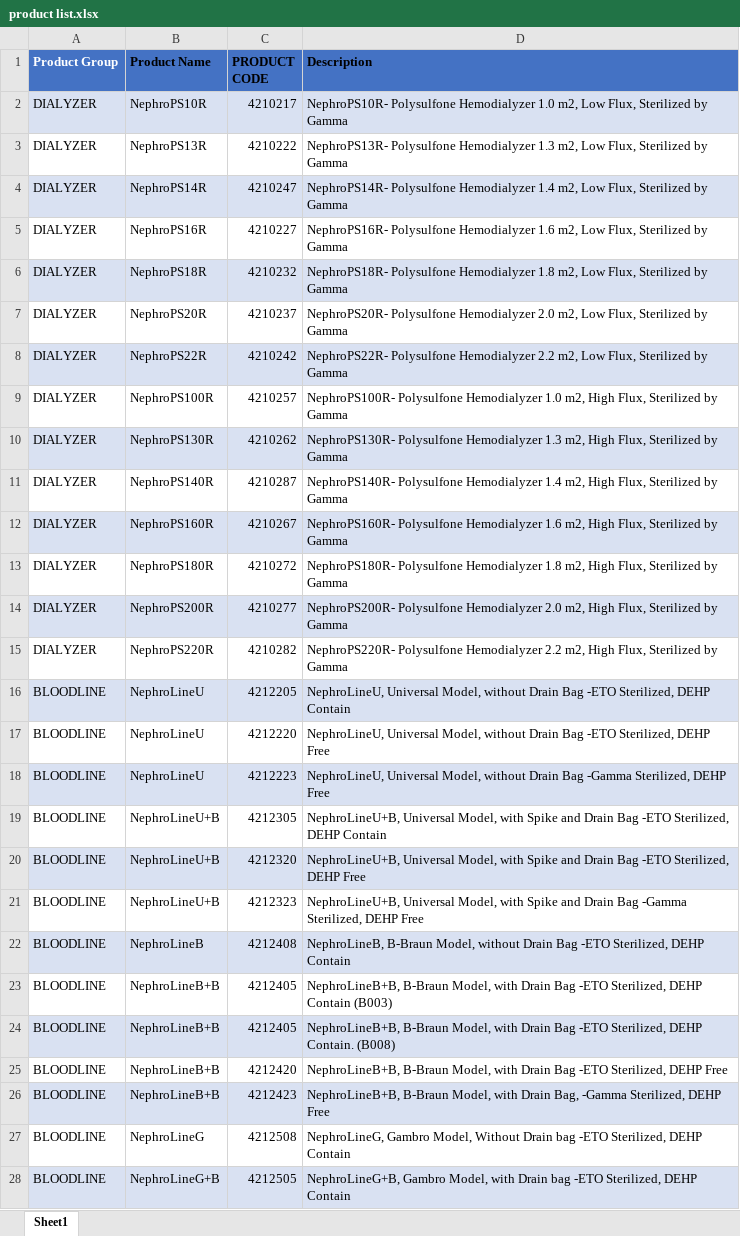
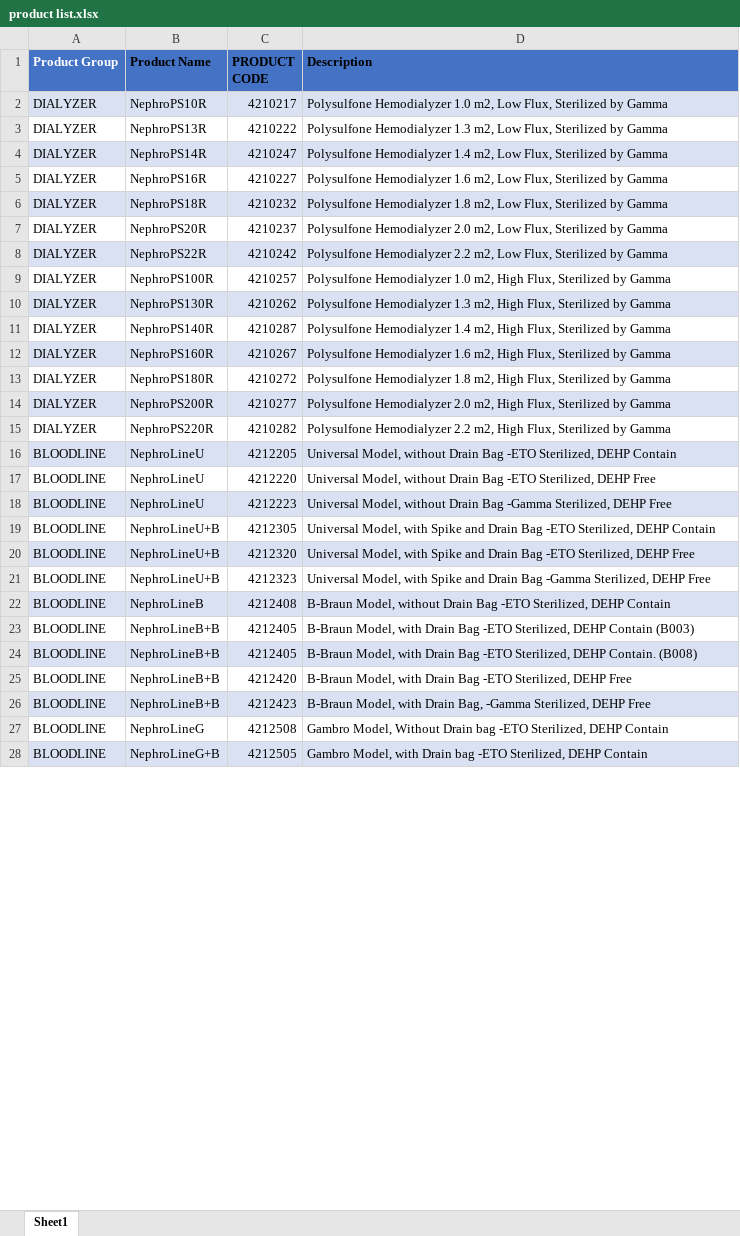
Before and after one commit to maahtami/product-forecast-form, an Excel workbook: product list.xlsx, sheet Sheet1, drawn as a sheet; only a part is shown; values as stored, in another font and other column widths than the file's, no borders; the diff covers the shown part only; the diff names each change by its address in the sheet, - before the commit and + after, or states it on an @@ line.

Commit message:
Updated full code with review page and product detail dropdown

```diff
--- a/product list.xlsx (sheet Sheet1)
+++ b/product list.xlsx (sheet Sheet1)
-D2 (Description): NephroPS10R- Polysulfone Hemodialyzer…
+D2 (Description): Polysulfone Hemodialyzer…
-D3 (Description): NephroPS13R- Polysulfone Hemodialyzer…
+D3 (Description): Polysulfone Hemodialyzer…
-D4 (Description): NephroPS14R- Polysulfone Hemodialyzer…
+D4 (Description): Polysulfone Hemodialyzer…
-D5 (Description): NephroPS16R- Polysulfone Hemodialyzer…
+D5 (Description): Polysulfone Hemodialyzer…
-D6 (Description): NephroPS18R- Polysulfone Hemodialyzer…
+D6 (Description): Polysulfone Hemodialyzer…
-D7 (Description): NephroPS20R- Polysulfone Hemodialyzer…
+D7 (Description): Polysulfone Hemodialyzer…
-D8 (Description): NephroPS22R- Polysulfone Hemodialyzer…
+D8 (Description): Polysulfone Hemodialyzer…
-D9 (Description): NephroPS100R- Polysulfone Hemodialyzer…
+D9 (Description): Polysulfone Hemodialyzer…
-D10 (Description): NephroPS130R- Polysulfone Hemodialyzer…
+D10 (Description): Polysulfone Hemodialyzer…
-D11 (Description): NephroPS140R- Polysulfone Hemodialyzer…
+D11 (Description): Polysulfone Hemodialyzer…
-D12 (Description): NephroPS160R- Polysulfone Hemodialyzer…
+D12 (Description): Polysulfone Hemodialyzer…
-D13 (Description): NephroPS180R- Polysulfone Hemodialyzer…
+D13 (Description): Polysulfone Hemodialyzer…
-D14 (Description): NephroPS200R- Polysulfone Hemodialyzer…
+D14 (Description): Polysulfone Hemodialyzer…
-D15 (Description): NephroPS220R- Polysulfone Hemodialyzer…
+D15 (Description): Polysulfone Hemodialyzer…
-D16 (Description): NephroLineU, Universal Model,…
+D16 (Description): Universal Model,…
-D17 (Description): NephroLineU, Universal Model,…
+D17 (Description): Universal Model,…
-D18 (Description): NephroLineU, Universal Model,…
+D18 (Description): Universal Model,…
-D19 (Description): NephroLineU+B, Universal Model,…
+D19 (Description): Universal Model,…
-D20 (Description): NephroLineU+B, Universal Model,…
+D20 (Description): Universal Model,…
-D21 (Description): NephroLineU+B, Universal Model,…
+D21 (Description): Universal Model,…
-D22 (Description): NephroLineB, B-Braun Model,…
+D22 (Description): B-Braun Model,…
-D23 (Description): NephroLineB+B, B-Braun Model,…
+D23 (Description): B-Braun Model,…
-D24 (Description): NephroLineB+B, B-Braun Model,…
+D24 (Description): B-Braun Model,…
-D25 (Description): NephroLineB+B, B-Braun Model,…
+D25 (Description): B-Braun Model,…
-D26 (Description): NephroLineB+B, B-Braun Model,…
+D26 (Description): B-Braun Model,…
-D27 (Description): NephroLineG, Gambro Model,…
+D27 (Description): Gambro Model,…
-D28 (Description): NephroLineG+B, Gambro Model,…
+D28 (Description): Gambro Model,…
```
Also changed, not shown: 95 edited cells and cell formats elsewhere in this sheet, 2 other files.
